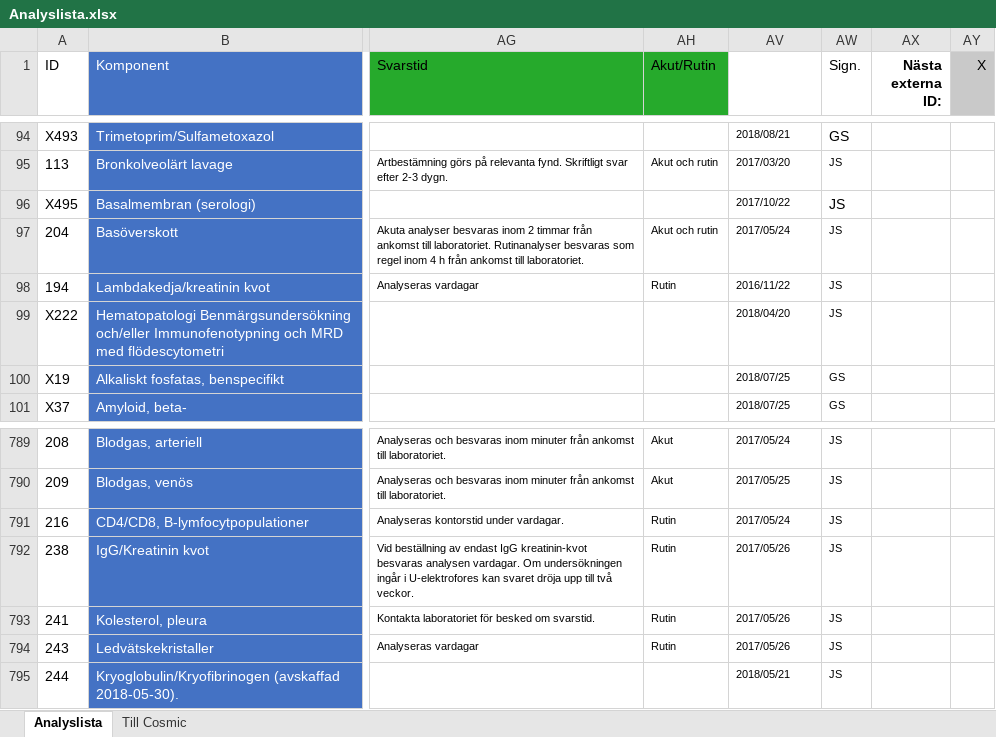
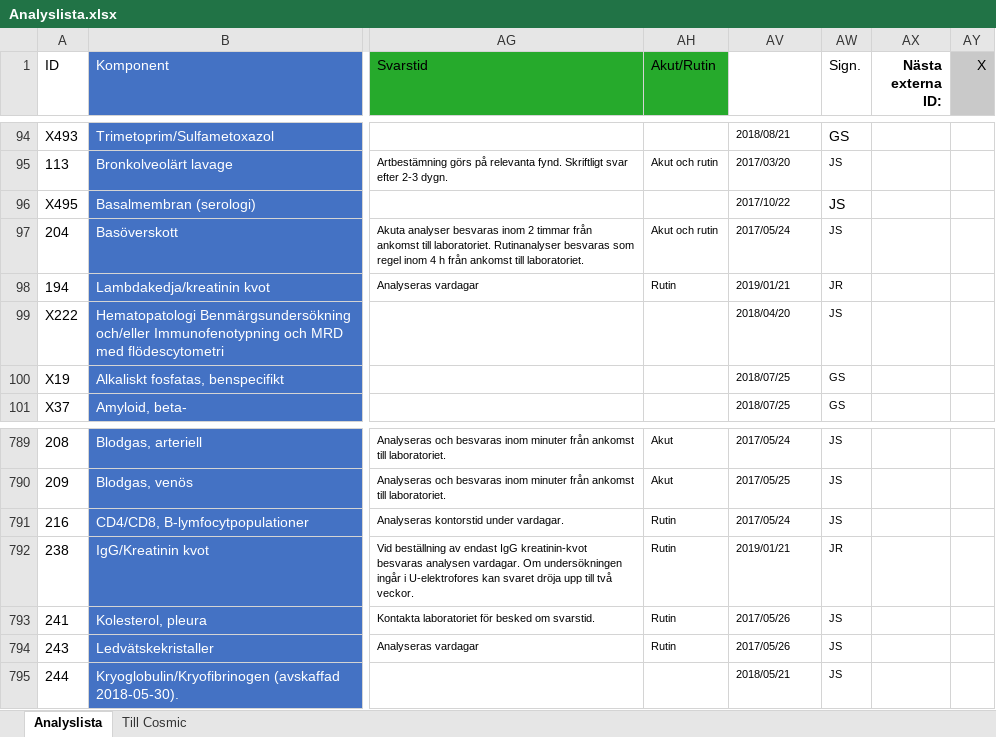
Before and after one commit to LabVastmanland/methodlist, an Excel workbook: data/Analyslista.xlsx, sheet Analyslista, drawn as a sheet; only a part is shown, gaps mark what is left out; values as stored, in another font and other column widths than the file's, no borders; table styles not drawn; the diff covers the shown part only; the diff names each change by its address in the sheet, - before the commit and + after, or states it on an @@ line.

```diff
--- a/data/Analyslista.xlsx (sheet Analyslista)
+++ b/data/Analyslista.xlsx (sheet Analyslista)
-AV98 (Uppdaterad): 2016/11/22
+AV98 (Uppdaterad): 2019/01/21
-AW98 (Sign.): JS
+AW98 (Sign.): JR
-AV792 (Uppdaterad): 2017/05/26
+AV792 (Uppdaterad): 2019/01/21
-AW792 (Sign.): JS
+AW792 (Sign.): JR
```
Also changed, not shown: 23 edited cells elsewhere in this sheet.
